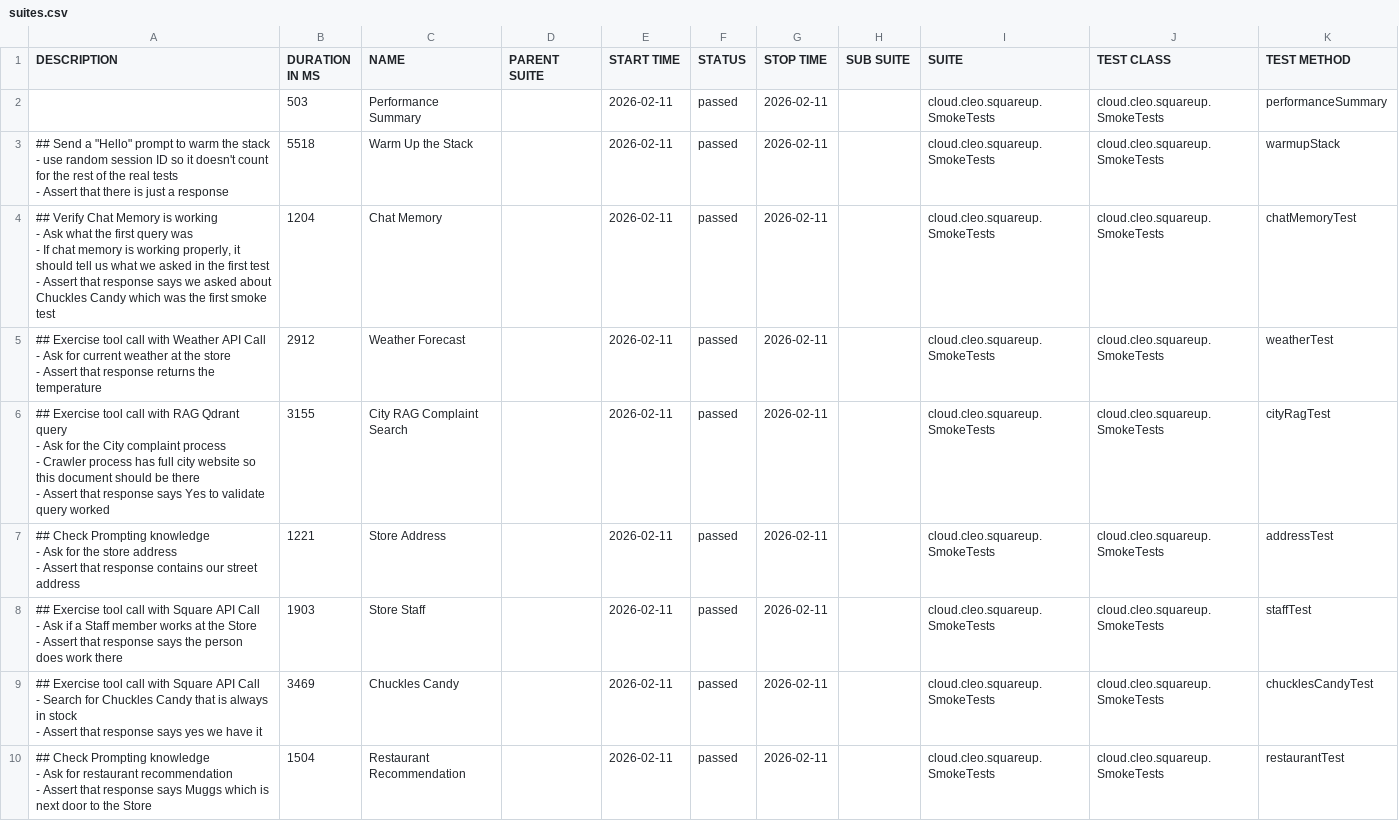
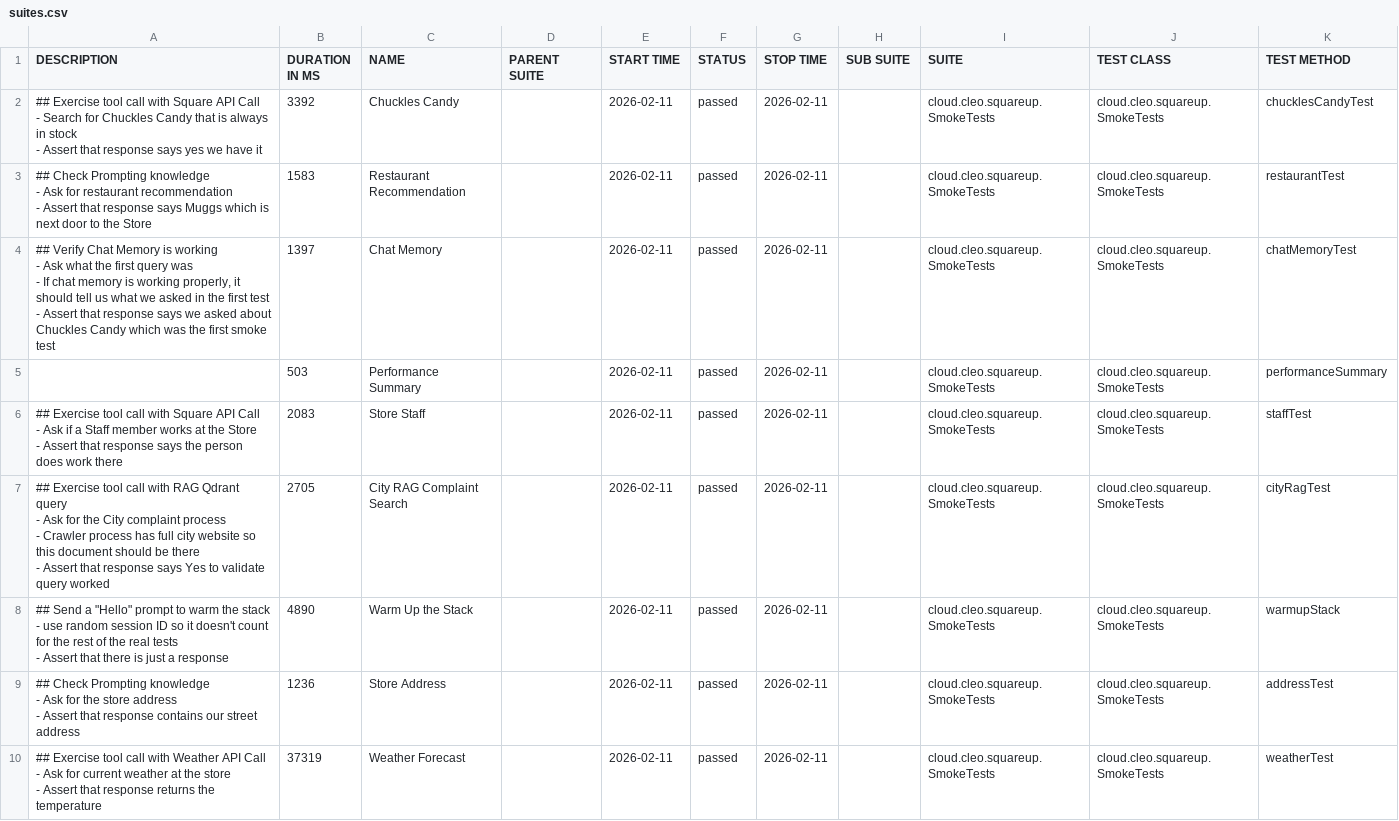
Before and after one commit to docwho2/java-squareup-spring-ai-ivr, a CSV file: us.amazon.nova-2-lite-v1_0/SmokeTests/data/suites.csv, drawn as a sheet.

```diff
--- a/us.amazon.nova-2-lite-v1_0/SmokeTests/data/suites.csv
+++ b/us.amazon.nova-2-lite-v1_0/SmokeTests/data/suites.csv
@@ -1,36 +1,36 @@
 "DESCRIPTION","DURATION IN MS","NAME","PARENT SUITE","START TIME","STATUS","STOP TIME","SUB SUITE","SUITE","TEST CLASS","TEST METHOD"
+"## Exercise tool call with Square API Call
+- Search for Chuckles Candy that is always in stock
+- Assert that response says yes we have it
+","3392","Chuckles Candy","","2026-02-11","passed","2026-02-11","","cloud.cleo.squareup.SmokeTests","cloud.cleo.squareup.SmokeTests","chucklesCandyTest"
+"## Check Prompting knowledge
+- Ask for restaurant recommendation
+- Assert that response says Muggs which is next door to the Store
+","1583","Restaurant Recommendation","","2026-02-11","passed","2026-02-11","","cloud.cleo.squareup.SmokeTests","cloud.cleo.squareup.SmokeTests","restaurantTest"
+"## Verify Chat Memory is working
+- Ask what the first query was
+  - If chat memory is working properly, it should tell us what we asked in the first test
+- Assert that response says we asked about Chuckles Candy which was the first smoke test
+","1397","Chat Memory","","2026-02-11","passed","2026-02-11","","cloud.cleo.squareup.SmokeTests","cloud.cleo.squareup.SmokeTests","chatMemoryTest"
 "","503","Performance Summary","","2026-02-11","passed","2026-02-11","","cloud.cleo.squareup.SmokeTests","cloud.cleo.squareup.SmokeTests","performanceSummary"
-"## Send a ""Hello"" prompt to warm the stack
-- use random session ID so it doesn't count for the rest of the real tests
-- Assert that there is just a response
-","5518","Warm Up the Stack","","2026-02-11","passed","2026-02-11","","cloud.cleo.squareup.SmokeTests","cloud.cleo.squareup.SmokeTests","warmupStack"
-"## Verify Chat Memory is working
-- Ask what the first query was
-  - If chat memory is working properly, it should tell us what we asked in the first test
-- Assert that response says we asked about Chuckles Candy which was the first smoke test
-","1204","Chat Memory","","2026-02-11","passed","2026-02-11","","cloud.cleo.squareup.SmokeTests","cloud.cleo.squareup.SmokeTests","chatMemoryTest"
-"## Exercise tool call with Weather API Call
-- Ask for current weather at the store
-- Assert that response returns the temperature
-","2912","Weather Forecast","","2026-02-11","passed","2026-02-11","","cloud.cleo.squareup.SmokeTests","cloud.cleo.squareup.SmokeTests","weatherTest"
-"## Exercise tool call with RAG Qdrant query
-- Ask for the City complaint process
-  - Crawler process has full city website so this document should be there
-- Assert that response says Yes to validate query worked
-","3155","City RAG Complaint Search","","2026-02-11","passed","2026-02-11","","cloud.cleo.squareup.SmokeTests","cloud.cleo.squareup.SmokeTests","cityRagTest"
-"## Check Prompting knowledge
-- Ask for the store address
-- Assert that response contains our street address
-","1221","Store Address","","2026-02-11","passed","2026-02-11","","cloud.cleo.squareup.SmokeTests","cloud.cleo.squareup.SmokeTests","addressTest"
-"## Exercise tool call with Square API Call
-- Ask if a Staff member works at the Store
-- Assert that response says the person does work there
-","1903","Store Staff","","2026-02-11","passed","2026-02-11","","cloud.cleo.squareup.SmokeTests","cloud.cleo.squareup.SmokeTests","staffTest"
-"## Exercise tool call with Square API Call
-- Search for Chuckles Candy that is always in stock
-- Assert that response says yes we have it
-","3469","Chuckles Candy","","2026-02-11","passed","2026-02-11","","cloud.cleo.squareup.SmokeTests","cloud.cleo.squareup.SmokeTests","chucklesCandyTest"
-"## Check Prompting knowledge
-- Ask for restaurant recommendation
-- Assert that response says Muggs which is next door to the Store
-","1504","Restaurant Recommendation","","2026-02-11","passed","2026-02-11","","cloud.cleo.squareup.SmokeTests","cloud.cleo.squareup.SmokeTests","restaurantTest"
+"## Exercise tool call with Square API Call
+- Ask if a Staff member works at the Store
+- Assert that response says the person does work there
+","2083","Store Staff","","2026-02-11","passed","2026-02-11","","cloud.cleo.squareup.SmokeTests","cloud.cleo.squareup.SmokeTests","staffTest"
+"## Exercise tool call with RAG Qdrant query
+- Ask for the City complaint process
+  - Crawler process has full city website so this document should be there
+- Assert that response says Yes to validate query worked
+","2705","City RAG Complaint Search","","2026-02-11","passed","2026-02-11","","cloud.cleo.squareup.SmokeTests","cloud.cleo.squareup.SmokeTests","cityRagTest"
+"## Send a ""Hello"" prompt to warm the stack
+- use random session ID so it doesn't count for the rest of the real tests
+- Assert that there is just a response
+","4890","Warm Up the Stack","","2026-02-11","passed","2026-02-11","","cloud.cleo.squareup.SmokeTests","cloud.cleo.squareup.SmokeTests","warmupStack"
+"## Check Prompting knowledge
+- Ask for the store address
+- Assert that response contains our street address
+","1236","Store Address","","2026-02-11","passed","2026-02-11","","cloud.cleo.squareup.SmokeTests","cloud.cleo.squareup.SmokeTests","addressTest"
+"## Exercise tool call with Weather API Call
+- Ask for current weather at the store
+- Assert that response returns the temperature
+","37319","Weather Forecast","","2026-02-11","passed","2026-02-11","","cloud.cleo.squareup.SmokeTests","cloud.cleo.squareup.SmokeTests","weatherTest"
```
Also changed, not shown: us.amazon.nova-2-lite-v1_0/SmokeTests/data/behaviors.csv, 40 other files.
